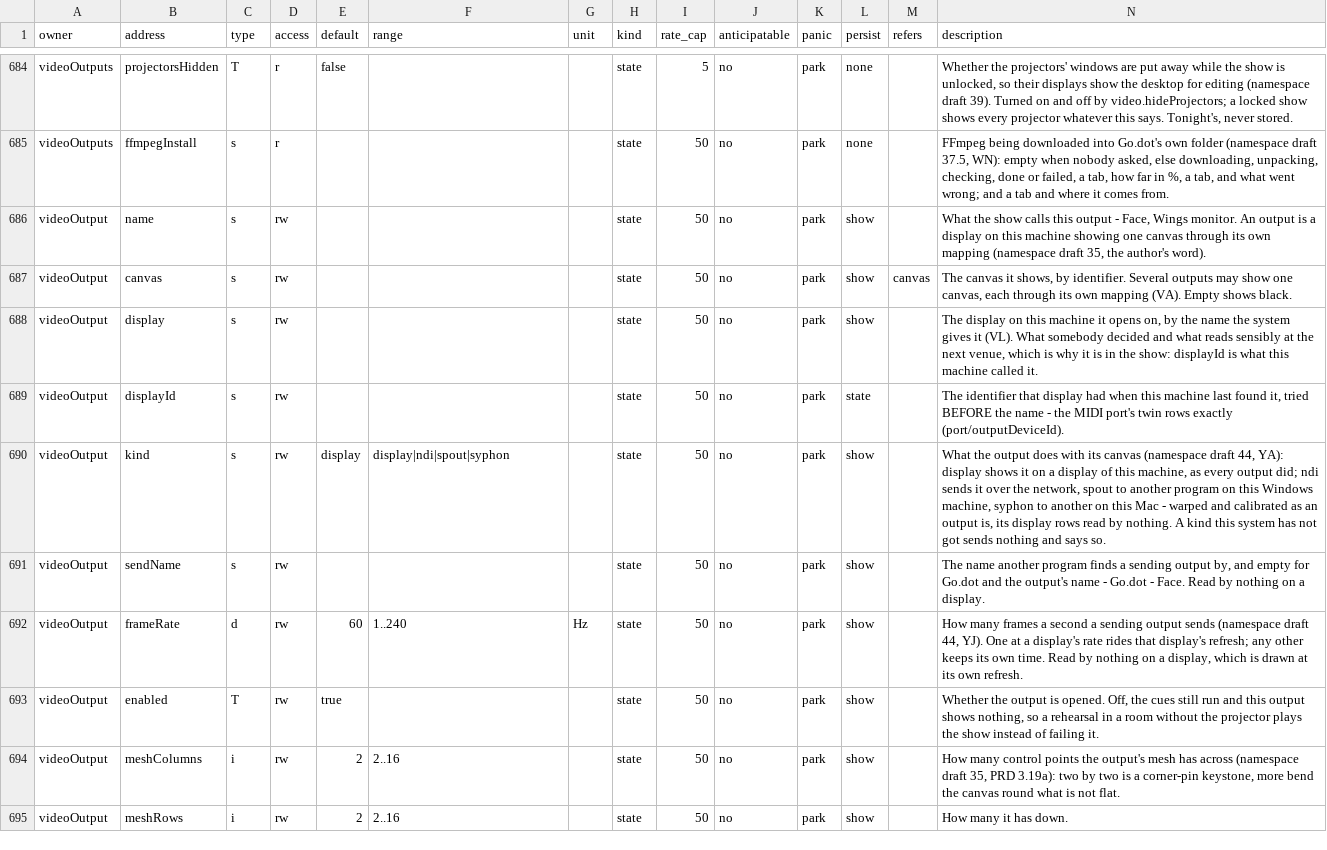
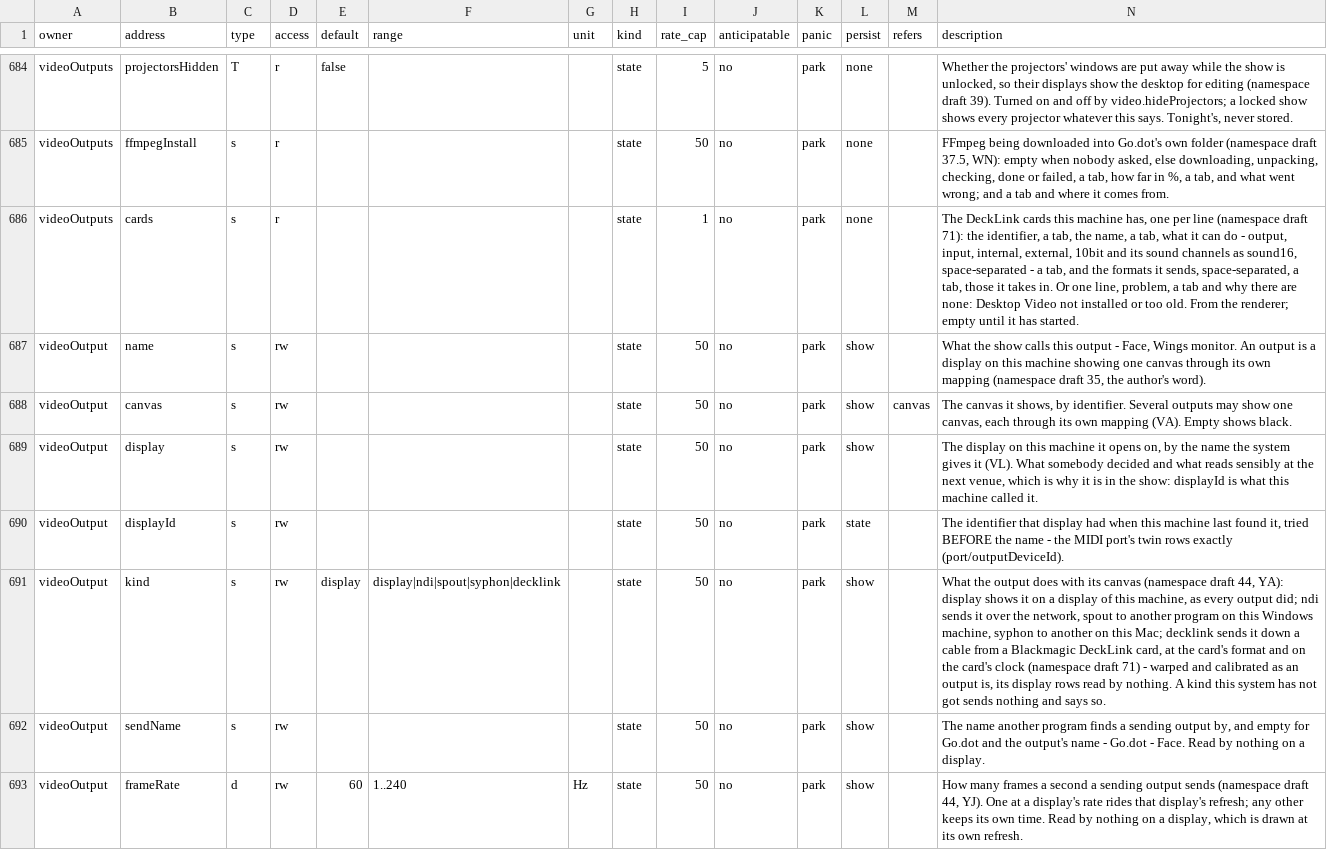
Before and after one commit to pob31/go.dot, a CSV file: docs/parameters/godot-parameters.csv, drawn as a sheet; only a part is shown, gaps mark what is left out; the shorter side is filled out with more unchanged rows; addresses are those after the commit; rows hold the shown columns only; the diff covers the shown part only; the diff names each change by its address in the sheet, - before the commit and + after, or states it on an @@ line.

```diff
--- a/docs/parameters/godot-parameters.csv
+++ b/docs/parameters/godot-parameters.csv
+row 686: videoOutputs | cards | s | r |  |  |  | state | 1 | no | park | none |  | The DeckLink cards this machine has, one per line (namespace draft 71): the identifier, a tab, the name, a tab, what it can do - output, input, internal, external, 10bit and its sound channels as sound16, space-separated - a tab, and the formats it sends, space-separated, a tab, those it takes in. Or one line, problem, a tab and why there are none: Desktop Video not installed or too old. From the renderer; empty until it has started.
-F691 (range): display|ndi|spout|syphon
+F691 (range): display|ndi|spout|syphon|decklink
-N691 (description): …on this Mac - warped…
+N691 (description): …on this Mac; decklink sends it down a cable from a Blackmagic DeckLink card, at the card's format and on the card's clock (namespace draft 71) - warped…
```
Also changed, not shown: 11 added rows and 2 edited cells elsewhere in this file, 16 other files.
